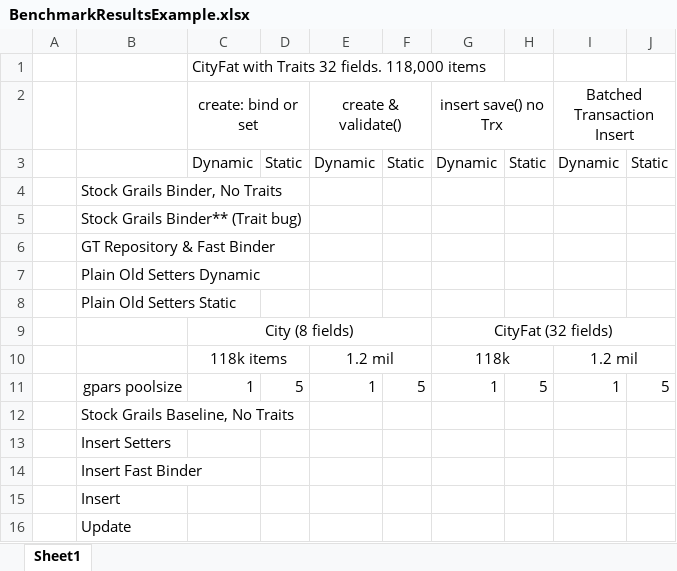
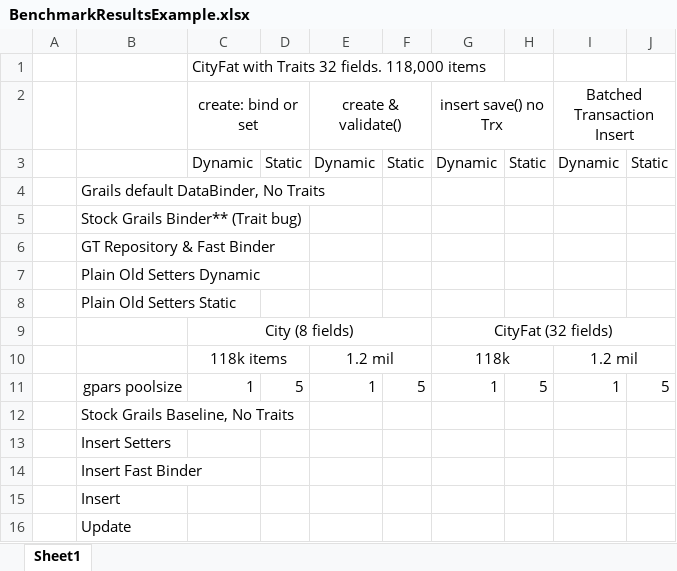
Before and after one commit to yakworks/gorm-tools, an Excel workbook: examples/benchmarks/BenchmarkResultsExample.xlsx, sheet Sheet1, drawn as a sheet; values as stored, in another font and other column widths than the file's, no borders; the diff names each change by its address in the sheet, - before the commit and + after, or states it on an @@ line.

Commit message:
CityFatBenchInsert is working

```diff
--- a/examples/benchmarks/BenchmarkResultsExample.xlsx (sheet Sheet1)
+++ b/examples/benchmarks/BenchmarkResultsExample.xlsx (sheet Sheet1)
-B4: Stock Grails Binder, No Traits
+B4: Grails default DataBinder, No Traits
```
Also changed, not shown: 15 other files.
